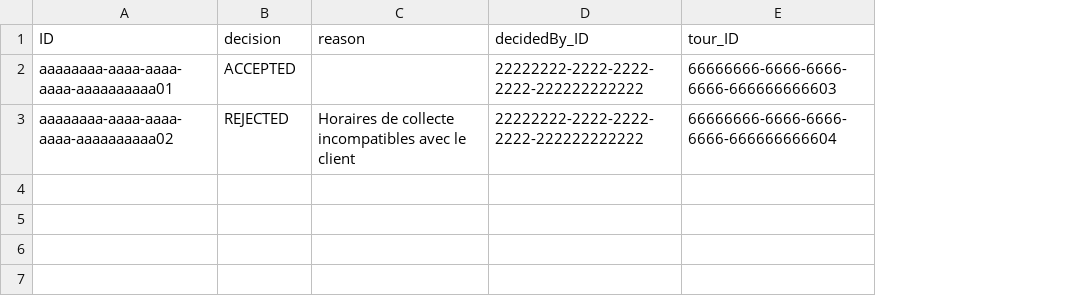
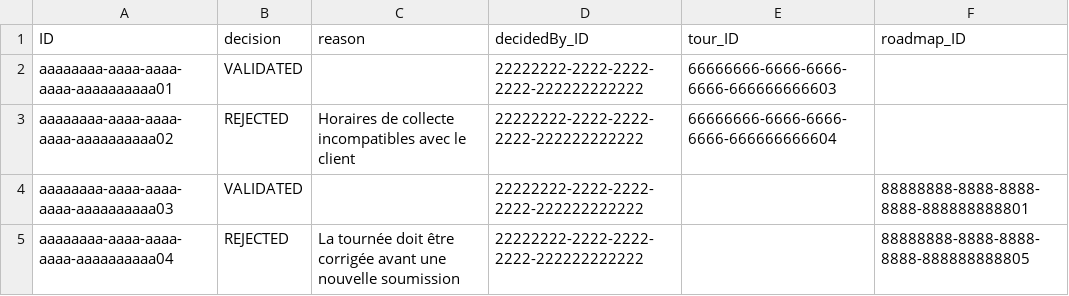
Before and after one commit to YoussefLouzi/Sepur-Tours-Management-D, a CSV file: db/data/route.management-DecisionHistories.csv, drawn as a sheet; the diff names each change by its address in the sheet, - before the commit and + after, or states it on an @@ line.

```diff
--- a/db/data/route.management-DecisionHistories.csv
+++ b/db/data/route.management-DecisionHistories.csv
+column F (roadmap_ID), empty
-B2 (decision): ACCEPTED
+B2 (decision): VALIDATED
+row 4: aaaaaaaa-aaaa-aaaa-aaaa-aaaaaaaaaa03 | VALIDATED |  | 22222222-2222-2222-2222-222222222222 |  | 88888888-8888-8888-8888-888888888801
+row 5: aaaaaaaa-aaaa-aaaa-aaaa-aaaaaaaaaa04 | REJECTED | La tournée doit être corrigée avant une nouvelle soumission | 22222222-2222-2222-2222-222222222222 |  | 88888888-8888-8888-8888-888888888805
```
Also changed, not shown: db/data/route.management-Users.csv, 43 other files.
